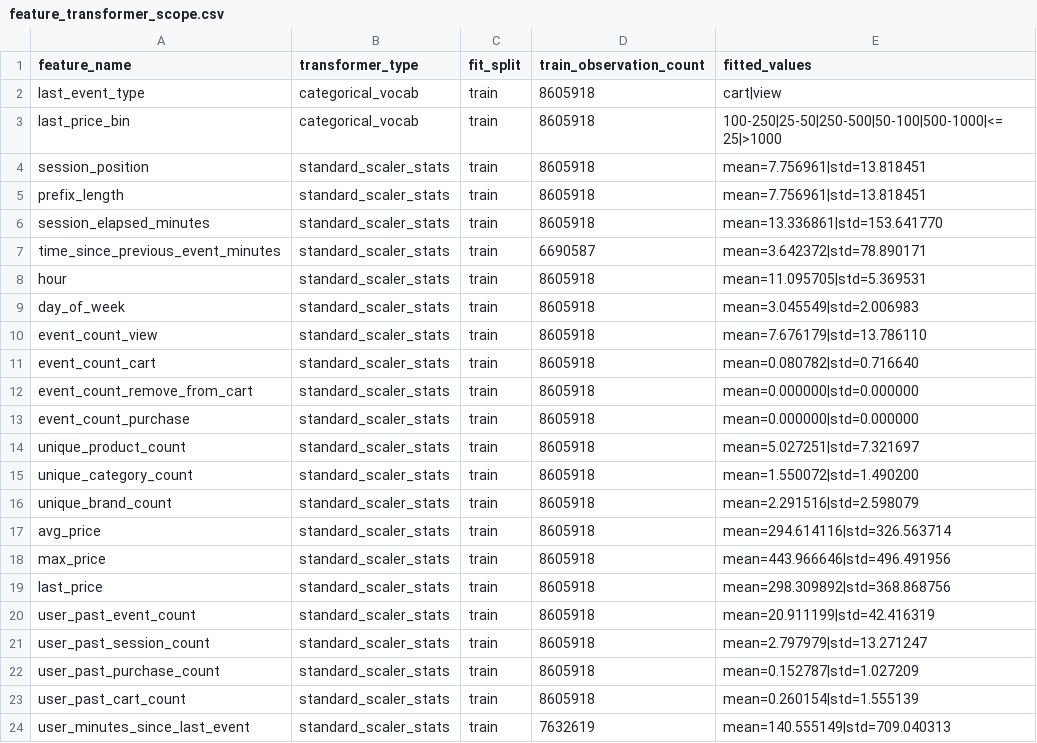
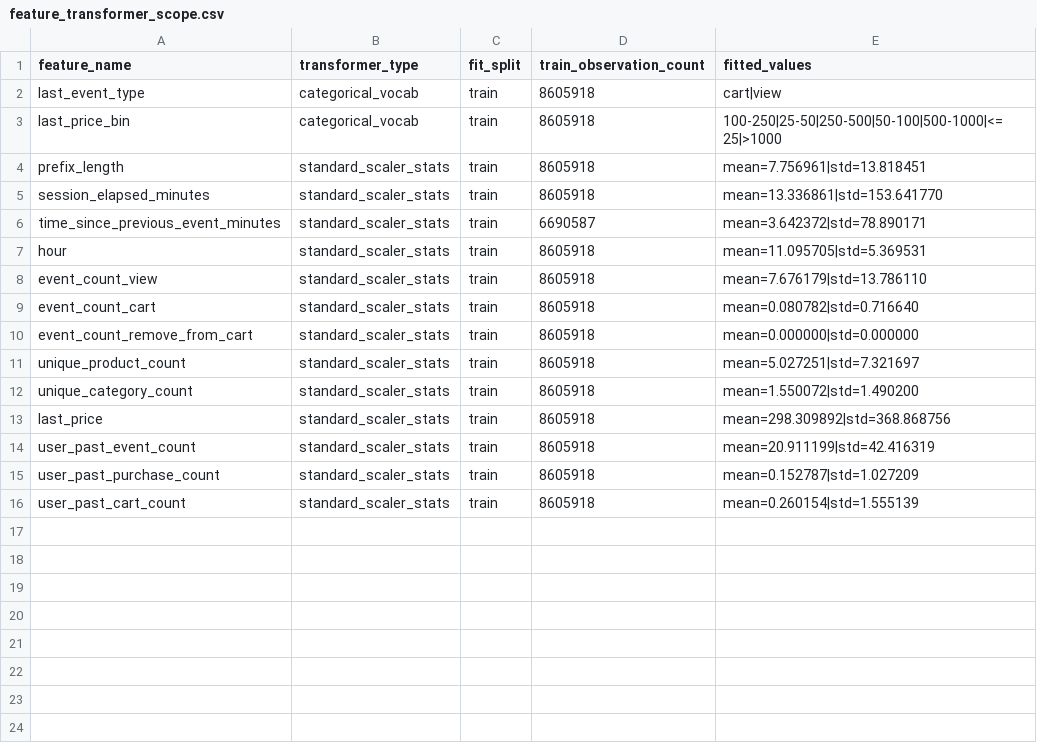
Before and after one commit to hyEOnjuNg0-0/purchase-propensity-forecasting, a CSV file: artifacts/reports/feature_transformer_scope.csv, drawn as a sheet; the diff names each change by its address in the sheet, - before the commit and + after, or states it on an @@ line.

```diff
--- a/artifacts/reports/feature_transformer_scope.csv
+++ b/artifacts/reports/feature_transformer_scope.csv
-row 4: session_position | standard_scaler_stats | train | 8605918 | mean=7.756961|std=13.818451
-row 9: day_of_week | standard_scaler_stats | train | 8605918 | mean=3.045549|std=2.006983
-row 13: event_count_purchase | standard_scaler_stats | train | 8605918 | mean=0.000000|std=0.000000
-row 16: unique_brand_count | standard_scaler_stats | train | 8605918 | mean=2.291516|std=2.598079
-row 17: avg_price | standard_scaler_stats | train | 8605918 | mean=294.614116|std=326.563714
-row 18: max_price | standard_scaler_stats | train | 8605918 | mean=443.966646|std=496.491956
-row 21: user_past_session_count | standard_scaler_stats | train | 8605918 | mean=2.797979|std=13.271247
-row 24: user_minutes_since_last_event | standard_scaler_stats | train | 7632619 | mean=140.555149|std=709.040313
```
Also changed, not shown: artifacts/reports/feature_dictionary.csv, 5 other files.
